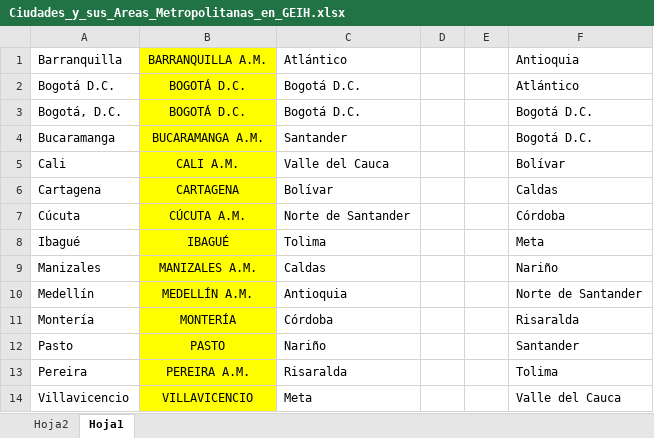
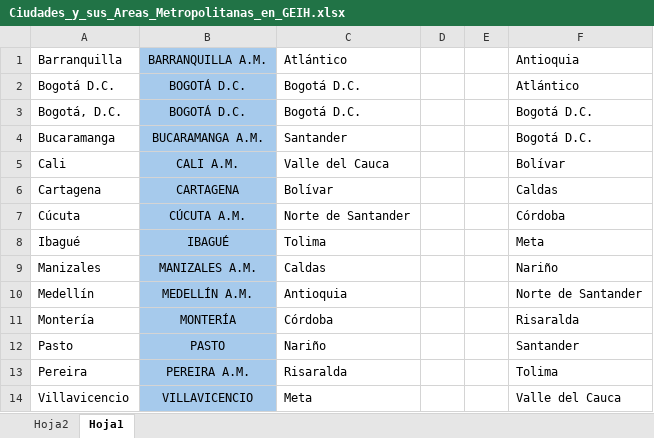
Before and after one commit to Alvaroguijarro97/Hertie_School_MDS_Master_Thesis, an Excel workbook: Datasets/Population in Cities/Ciudades_y_sus_Areas_Metropolitanas_en_GEIH.xlsx, sheet Hoja1, drawn as a sheet; values as stored, in another font and other column widths than the file's, no borders; the diff names each change by its address in the sheet, - before the commit and + after, or states it on an @@ line.

```diff
--- a/Datasets/Population in Cities/Ciudades_y_sus_Areas_Metropolitanas_en_GEIH.xlsx (sheet Hoja1)
+++ b/Datasets/Population in Cities/Ciudades_y_sus_Areas_Metropolitanas_en_GEIH.xlsx (sheet Hoja1)
-B1:B14 fill: #FFFF00
+B1:B14 fill: #A6CAEC
```
Also changed, not shown: 34 other files.
